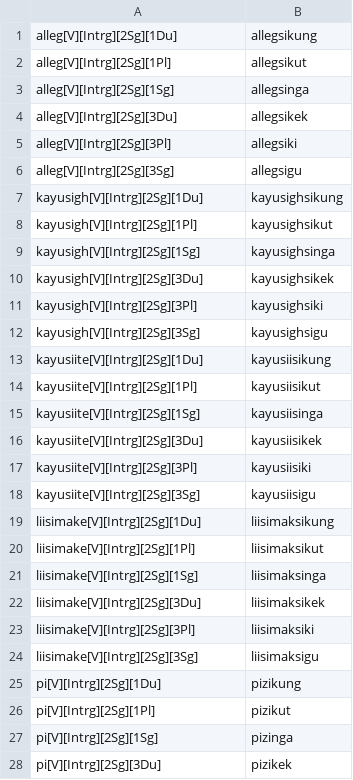
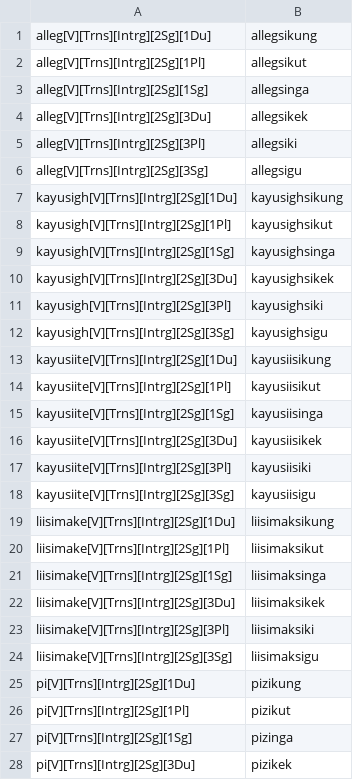
Before and after one commit to SaintLawrenceIslandYupik/finite_state_morphology, a TSV file: ess.pairs.gold/Ch8.V_Intrg.2SgTrns.tsv, drawn as a sheet; only a part is shown; the diff covers the shown part only.

```diff
--- a/ess.pairs.gold/Ch8.V_Intrg.2SgTrns.tsv
+++ b/ess.pairs.gold/Ch8.V_Intrg.2SgTrns.tsv
@@ -1,28 +1,28 @@
-alleg[V][Intrg][2Sg][1Du]	allegsikung
-alleg[V][Intrg][2Sg][1Pl]	allegsikut
-alleg[V][Intrg][2Sg][1Sg]	allegsinga
-alleg[V][Intrg][2Sg][3Du]	allegsikek
-alleg[V][Intrg][2Sg][3Pl]	allegsiki
-alleg[V][Intrg][2Sg][3Sg]	allegsigu
-kayusigh[V][Intrg][2Sg][1Du]	kayusighsikung
-kayusigh[V][Intrg][2Sg][1Pl]	kayusighsikut
-kayusigh[V][Intrg][2Sg][1Sg]	kayusighsinga
-kayusigh[V][Intrg][2Sg][3Du]	kayusighsikek
-kayusigh[V][Intrg][2Sg][3Pl]	kayusighsiki
-kayusigh[V][Intrg][2Sg][3Sg]	kayusighsigu
-kayusiite[V][Intrg][2Sg][1Du]	kayusiisikung
-kayusiite[V][Intrg][2Sg][1Pl]	kayusiisikut
-kayusiite[V][Intrg][2Sg][1Sg]	kayusiisinga
-kayusiite[V][Intrg][2Sg][3Du]	kayusiisikek
-kayusiite[V][Intrg][2Sg][3Pl]	kayusiisiki
-kayusiite[V][Intrg][2Sg][3Sg]	kayusiisigu
-liisimake[V][Intrg][2Sg][1Du]	liisimaksikung
-liisimake[V][Intrg][2Sg][1Pl]	liisimaksikut
-liisimake[V][Intrg][2Sg][1Sg]	liisimaksinga
-liisimake[V][Intrg][2Sg][3Du]	liisimaksikek
-liisimake[V][Intrg][2Sg][3Pl]	liisimaksiki
-liisimake[V][Intrg][2Sg][3Sg]	liisimaksigu
-pi[V][Intrg][2Sg][1Du]	pizikung
-pi[V][Intrg][2Sg][1Pl]	pizikut
-pi[V][Intrg][2Sg][1Sg]	pizinga
-pi[V][Intrg][2Sg][3Du]	pizikek
+alleg[V][Trns][Intrg][2Sg][1Du]	allegsikung
+alleg[V][Trns][Intrg][2Sg][1Pl]	allegsikut
+alleg[V][Trns][Intrg][2Sg][1Sg]	allegsinga
+alleg[V][Trns][Intrg][2Sg][3Du]	allegsikek
+alleg[V][Trns][Intrg][2Sg][3Pl]	allegsiki
+alleg[V][Trns][Intrg][2Sg][3Sg]	allegsigu
+kayusigh[V][Trns][Intrg][2Sg][1Du]	kayusighsikung
+kayusigh[V][Trns][Intrg][2Sg][1Pl]	kayusighsikut
+kayusigh[V][Trns][Intrg][2Sg][1Sg]	kayusighsinga
+kayusigh[V][Trns][Intrg][2Sg][3Du]	kayusighsikek
+kayusigh[V][Trns][Intrg][2Sg][3Pl]	kayusighsiki
+kayusigh[V][Trns][Intrg][2Sg][3Sg]	kayusighsigu
+kayusiite[V][Trns][Intrg][2Sg][1Du]	kayusiisikung
+kayusiite[V][Trns][Intrg][2Sg][1Pl]	kayusiisikut
+kayusiite[V][Trns][Intrg][2Sg][1Sg]	kayusiisinga
+kayusiite[V][Trns][Intrg][2Sg][3Du]	kayusiisikek
+kayusiite[V][Trns][Intrg][2Sg][3Pl]	kayusiisiki
+kayusiite[V][Trns][Intrg][2Sg][3Sg]	kayusiisigu
+liisimake[V][Trns][Intrg][2Sg][1Du]	liisimaksikung
+liisimake[V][Trns][Intrg][2Sg][1Pl]	liisimaksikut
+liisimake[V][Trns][Intrg][2Sg][1Sg]	liisimaksinga
+liisimake[V][Trns][Intrg][2Sg][3Du]	liisimaksikek
+liisimake[V][Trns][Intrg][2Sg][3Pl]	liisimaksiki
+liisimake[V][Trns][Intrg][2Sg][3Sg]	liisimaksigu
+pi[V][Trns][Intrg][2Sg][1Du]	pizikung
+pi[V][Trns][Intrg][2Sg][1Pl]	pizikut
+pi[V][Trns][Intrg][2Sg][1Sg]	pizinga
+pi[V][Trns][Intrg][2Sg][3Du]	pizikek
```
Also changed, not shown: 14 edited cells elsewhere in this file, ess.pairs.gold/Ch3.V_IntrInd.tsv, ess.pairs.gold/Ch7.V_TrnsInd.tsv, 20 other files.
